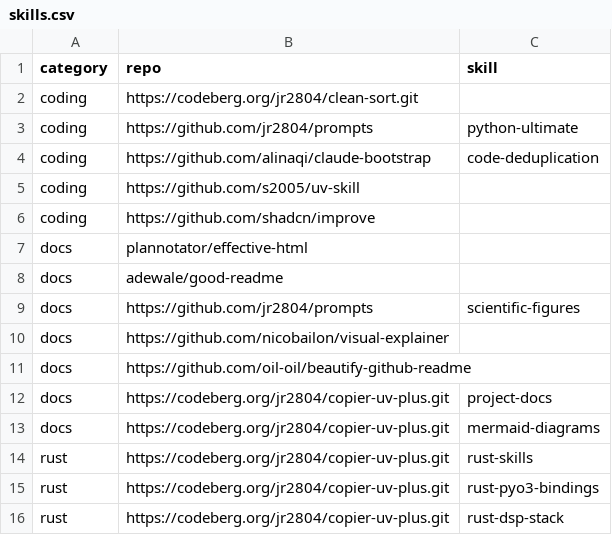
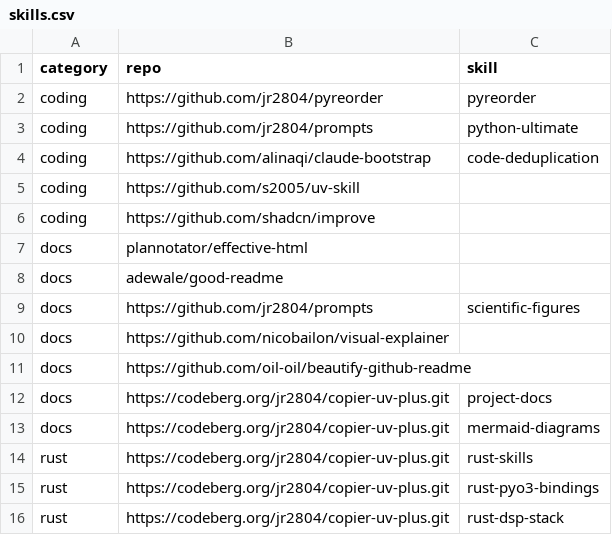
Before and after one commit to jr2804/xcorr-signals, a CSV file: .config/mise/data/skills.csv, drawn as a sheet.

Commit message:
chore(tooling): add MCP servers and migrate to pyreorder/pypi

```diff
--- a/.config/mise/data/skills.csv
+++ b/.config/mise/data/skills.csv
@@ -1,3 +1,3 @@
 category,repo,skill
-coding,https://codeberg.org/jr2804/clean-sort.git,
+coding,https://github.com/jr2804/pyreorder,pyreorder
 coding,https://github.com/jr2804/prompts,python-ultimate
```
Also changed, not shown: .config/mise/data/dev-features.csv, 6 other files.
